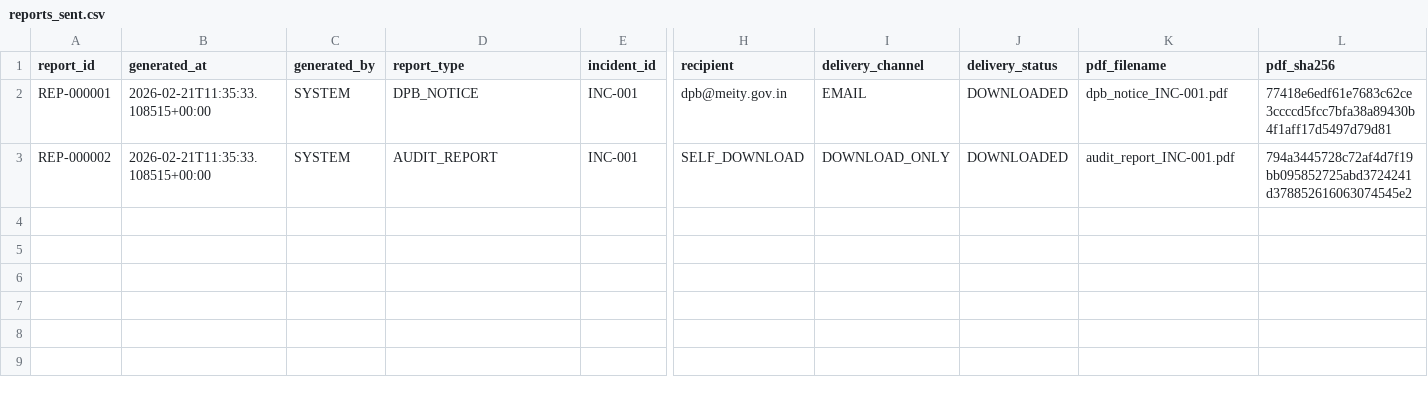
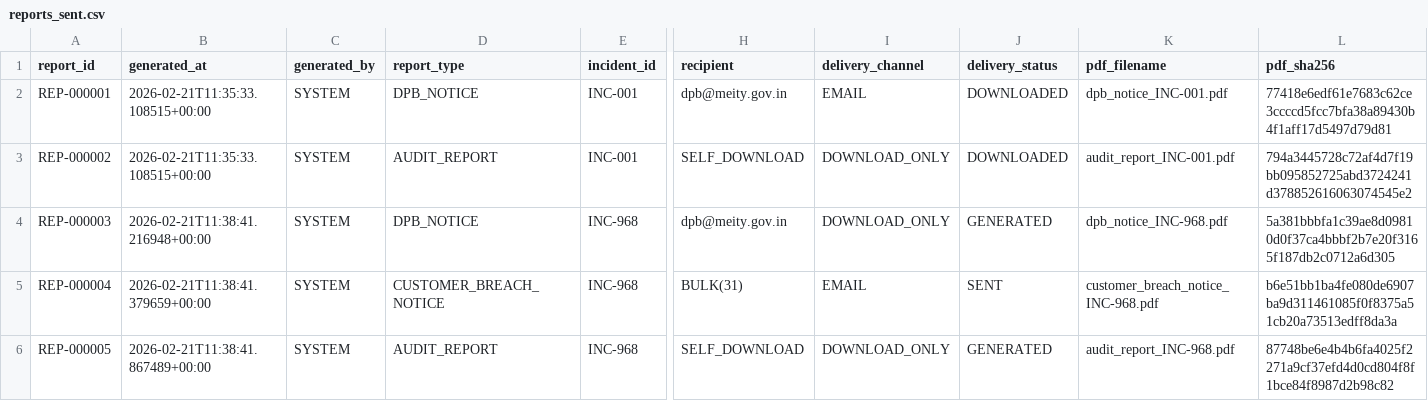
Before and after one commit to Shailesh-A-hub/app, a CSV file: backend/data/reports_sent.csv, drawn as a sheet; only a part is shown, gaps mark what is left out; rows hold the shown columns only; the diff names each change by its address in the sheet, - before the commit and + after, or states it on an @@ line.

```diff
--- a/backend/data/reports_sent.csv
+++ b/backend/data/reports_sent.csv
+row 4: REP-000003 | 2026-02-21T11:38:41.216948+00:00 | SYSTEM | DPB_NOTICE | INC-968 | dpb@meity.gov.in | DOWNLOAD_ONLY | GENERATED | dpb_notice_INC-968.pdf | 5a381bbbfa1c39ae8d09810d0f37ca4bbbf2b7e20f3165f187db2c0712a6d305
+row 5: REP-000004 | 2026-02-21T11:38:41.379659+00:00 | SYSTEM | CUSTOMER_BREACH_NOTICE | INC-968 | BULK(31) | EMAIL | SENT | customer_breach_notice_INC-968.pdf | b6e51bb1ba4fe080de6907ba9d311461085f0f8375a51cb20a73513edff8da3a
+row 6: REP-000005 | 2026-02-21T11:38:41.867489+00:00 | SYSTEM | AUDIT_REPORT | INC-968 | SELF_DOWNLOAD | DOWNLOAD_ONLY | GENERATED | audit_report_INC-968.pdf | 87748be6e4b4b6fa4025f2271a9cf37efd4d0cd804f8f1bce84f8987d2b98c82
```
Also changed, not shown: backend/data/admin_access.csv, 3 other files.
